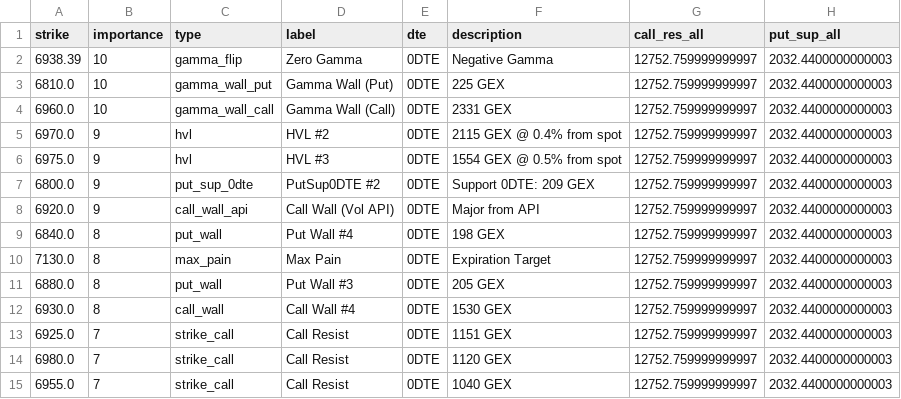
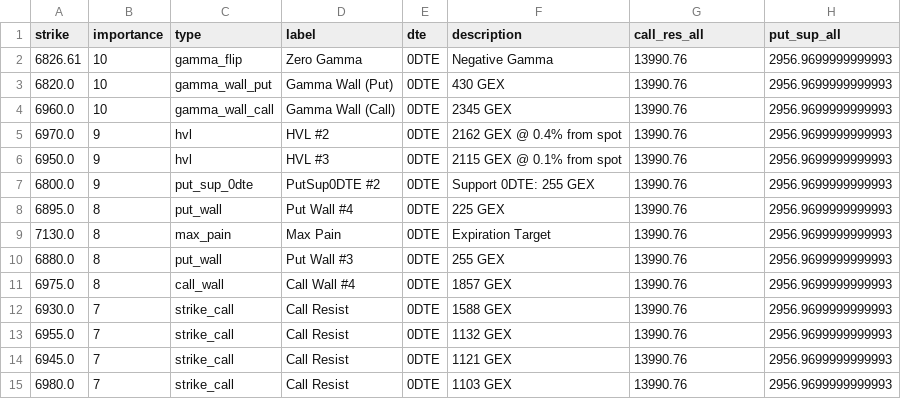
Before and after one commit to enzocosson/gex-levels-manual, a CSV file: es_gex_one.csv, drawn as a sheet; only a part is shown; the diff covers the shown part only.

```diff
--- a/es_gex_one.csv
+++ b/es_gex_one.csv
@@ -1,15 +1,15 @@
 strike,importance,type,label,dte,description,call_res_all,put_sup_all
-6938.39,10,gamma_flip,Zero Gamma,0DTE,Negative Gamma,12752.759999999997,2032.4400000000003
-6810.0,10,gamma_wall_put,Gamma Wall (Put),0DTE,225 GEX,12752.759999999997,2032.4400000000003
-6960.0,10,gamma_wall_call,Gamma Wall (Call),0DTE,2331 GEX,12752.759999999997,2032.4400000000003
-6970.0,9,hvl,HVL #2,0DTE,2115 GEX @ 0.4% from spot,12752.759999999997,2032.4400000000003
-6975.0,9,hvl,HVL #3,0DTE,1554 GEX @ 0.5% from spot,12752.759999999997,2032.4400000000003
-6800.0,9,put_sup_0dte,PutSup0DTE #2,0DTE,Support 0DTE: 209 GEX,12752.759999999997,2032.4400000000003
-6920.0,9,call_wall_api,Call Wall (Vol API),0DTE,Major from API,12752.759999999997,2032.4400000000003
-6840.0,8,put_wall,Put Wall #4,0DTE,198 GEX,12752.759999999997,2032.4400000000003
-7130.0,8,max_pain,Max Pain,0DTE,Expiration Target,12752.759999999997,2032.4400000000003
-6880.0,8,put_wall,Put Wall #3,0DTE,205 GEX,12752.759999999997,2032.4400000000003
-6930.0,8,call_wall,Call Wall #4,0DTE,1530 GEX,12752.759999999997,2032.4400000000003
-6925.0,7,strike_call,Call Resist,0DTE,1151 GEX,12752.759999999997,2032.4400000000003
-6980.0,7,strike_call,Call Resist,0DTE,1120 GEX,12752.759999999997,2032.4400000000003
-6955.0,7,strike_call,Call Resist,0DTE,1040 GEX,12752.759999999997,2032.4400000000003
+6826.61,10,gamma_flip,Zero Gamma,0DTE,Negative Gamma,13990.76,2956.9699999999993
+6820.0,10,gamma_wall_put,Gamma Wall (Put),0DTE,430 GEX,13990.76,2956.9699999999993
+6960.0,10,gamma_wall_call,Gamma Wall (Call),0DTE,2345 GEX,13990.76,2956.9699999999993
+6970.0,9,hvl,HVL #2,0DTE,2162 GEX @ 0.4% from spot,13990.76,2956.9699999999993
+6950.0,9,hvl,HVL #3,0DTE,2115 GEX @ 0.1% from spot,13990.76,2956.9699999999993
+6800.0,9,put_sup_0dte,PutSup0DTE #2,0DTE,Support 0DTE: 255 GEX,13990.76,2956.9699999999993
+6895.0,8,put_wall,Put Wall #4,0DTE,225 GEX,13990.76,2956.9699999999993
+7130.0,8,max_pain,Max Pain,0DTE,Expiration Target,13990.76,2956.9699999999993
+6880.0,8,put_wall,Put Wall #3,0DTE,255 GEX,13990.76,2956.9699999999993
+6975.0,8,call_wall,Call Wall #4,0DTE,1857 GEX,13990.76,2956.9699999999993
+6930.0,7,strike_call,Call Resist,0DTE,1588 GEX,13990.76,2956.9699999999993
+6955.0,7,strike_call,Call Resist,0DTE,1132 GEX,13990.76,2956.9699999999993
+6945.0,7,strike_call,Call Resist,0DTE,1121 GEX,13990.76,2956.9699999999993
+6980.0,7,strike_call,Call Resist,0DTE,1103 GEX,13990.76,2956.9699999999993
```
Also changed, not shown: 1 removed row and 19 edited cells elsewhere in this file, es_gex_full.csv, es_gex_zero.csv, 4 other files.
